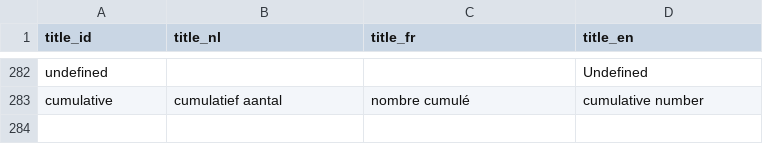
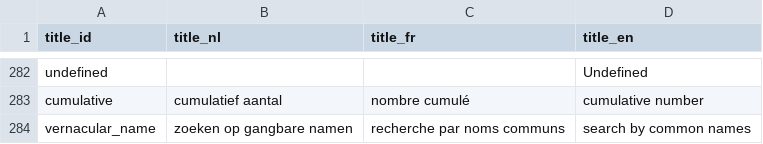
Before and after one commit to inbo/aspbo, a CSV file: data/output/UAT_direct/translations_simple.csv, drawn as a sheet; only a part is shown, gaps mark what is left out.

Commit message:
add vernacular_name to translate_simple
Since we are going to make this a checkbox which switches from searching by latin names (taxonomic hierarchy) to searching by common names (see https://github.com/inbo/alien-species-portal/issues/129) i've added some translations to this effect.

```diff
--- a/data/output/UAT_direct/translations_simple.csv
+++ b/data/output/UAT_direct/translations_simple.csv
@@ -283 +283,2 @@
 "cumulative";"cumulatief aantal";"nombre cumulé";"cumulative number"
+"vernacular_name";"zoeken op gangbare namen";"recherche par noms communs";"search by common names"
```
